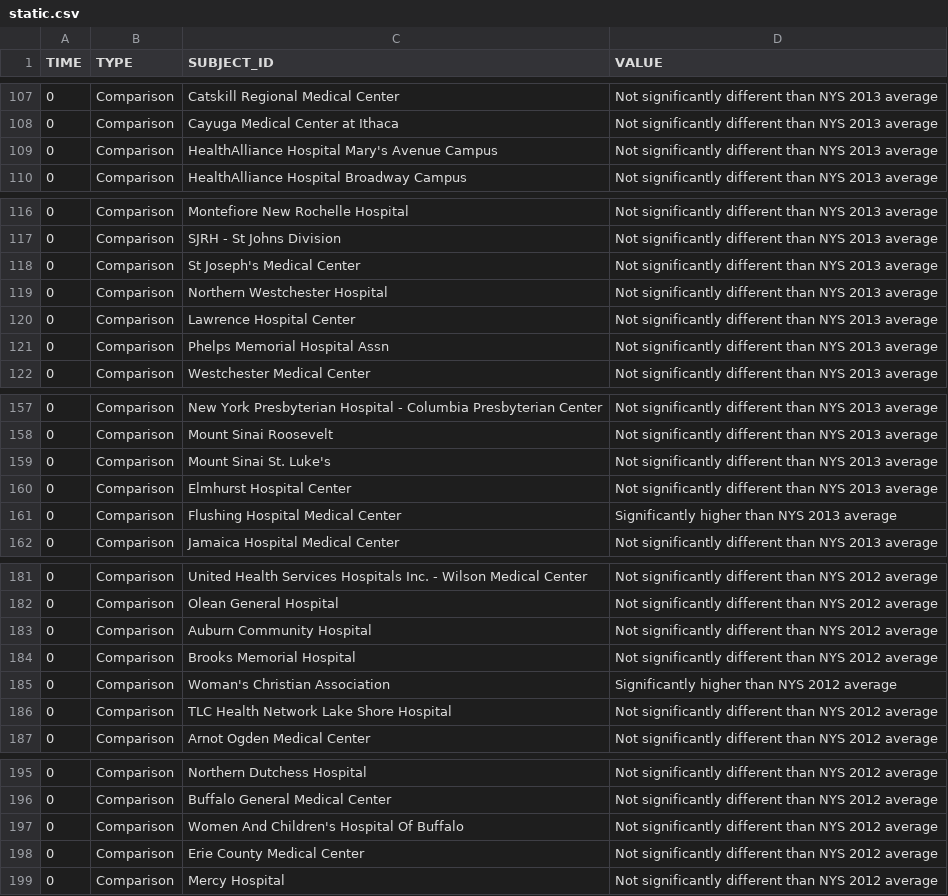
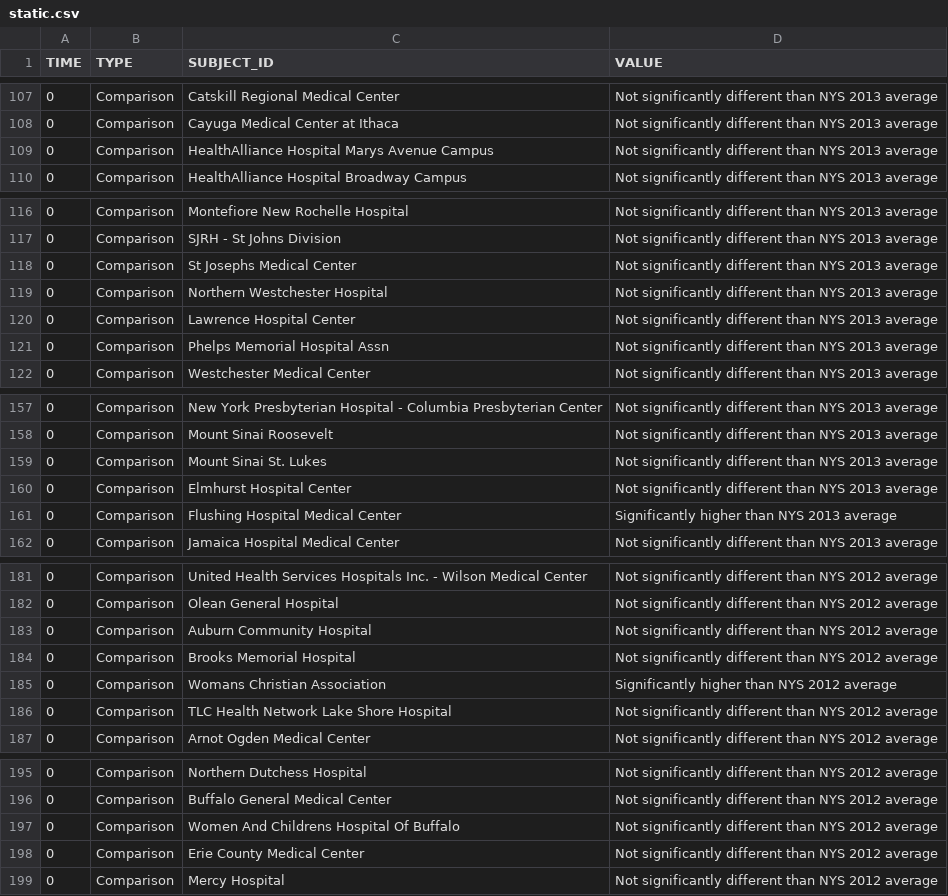
Before and after one commit to cahilton/d3-stacked-scatterplot, a CSV file: data/static.csv, drawn as a sheet; only a part is shown, gaps mark what is left out; the diff covers the shown part only.

```diff
--- a/data/static.csv
+++ b/data/static.csv
@@ -108,3 +108,3 @@ TIME,TYPE,SUBJECT_ID,VALUE
 0,Comparison,Cayuga Medical Center at Ithaca,Not significantly different than NYS 2013 average
-0,Comparison,HealthAlliance Hospital Mary's Avenue Campus,Not significantly different than NYS 2013 average
+0,Comparison,HealthAlliance Hospital Marys Avenue Campus,Not significantly different than NYS 2013 average
 0,Comparison,HealthAlliance Hospital Broadway Campus,Not significantly different than NYS 2013 average
@@ -117,3 +117,3 @@ TIME,TYPE,SUBJECT_ID,VALUE
 0,Comparison,SJRH - St Johns Division,Not significantly different than NYS 2013 average
-0,Comparison,St Joseph's Medical Center,Not significantly different than NYS 2013 average
+0,Comparison,St Josephs Medical Center,Not significantly different than NYS 2013 average
 0,Comparison,Northern Westchester Hospital,Not significantly different than NYS 2013 average
@@ -158,3 +158,3 @@ TIME,TYPE,SUBJECT_ID,VALUE
 0,Comparison,Mount Sinai Roosevelt,Not significantly different than NYS 2013 average
-0,Comparison,Mount Sinai St. Luke's,Not significantly different than NYS 2013 average
+0,Comparison,Mount Sinai St. Lukes,Not significantly different than NYS 2013 average
 0,Comparison,Elmhurst Hospital Center,Not significantly different than NYS 2013 average
@@ -184,3 +184,3 @@ TIME,TYPE,SUBJECT_ID,VALUE
 0,Comparison,Brooks Memorial Hospital,Not significantly different than NYS 2012 average
-0,Comparison,Woman's Christian Association,Significantly higher than NYS 2012 average
+0,Comparison,Womans Christian Association,Significantly higher than NYS 2012 average
 0,Comparison,TLC Health Network Lake Shore Hospital,Not significantly different than NYS 2012 average
@@ -196,3 +196,3 @@ TIME,TYPE,SUBJECT_ID,VALUE
 0,Comparison,Buffalo General Medical Center,Not significantly different than NYS 2012 average
-0,Comparison,Women And Children's Hospital Of Buffalo,Not significantly different than NYS 2012 average
+0,Comparison,Women And Childrens Hospital Of Buffalo,Not significantly different than NYS 2012 average
 0,Comparison,Erie County Medical Center,Not significantly different than NYS 2012 average
```
Also changed, not shown: 43 edited cells elsewhere in this file.
